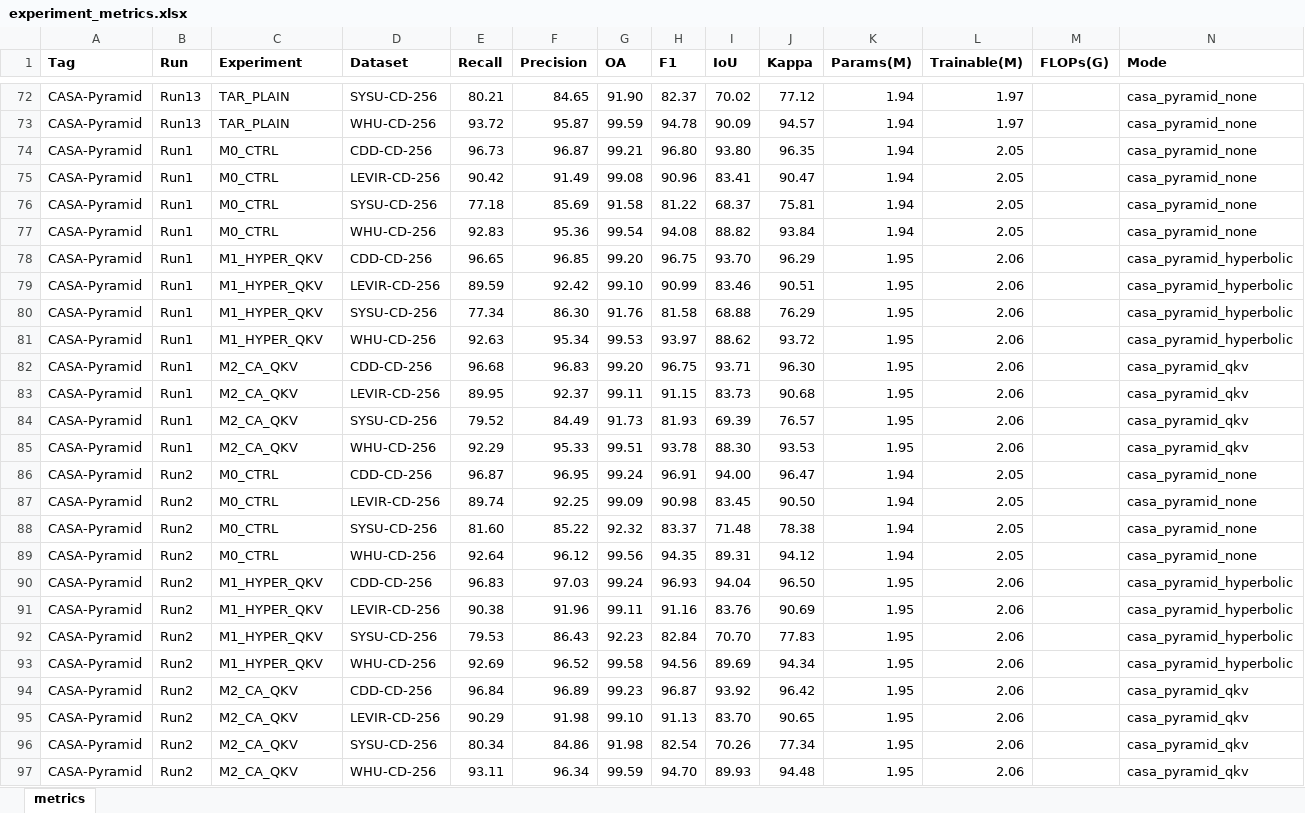
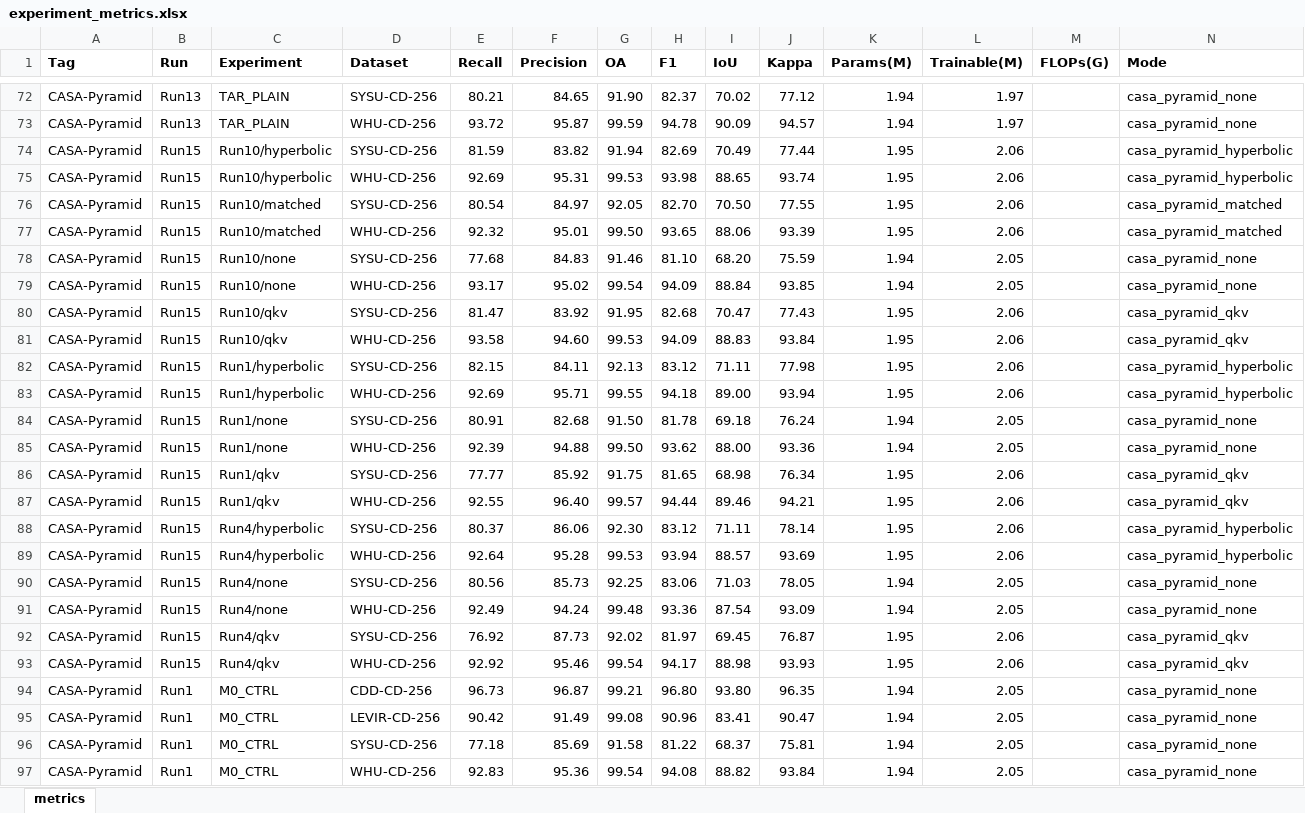
Before and after one commit to YuqiWang-code/CASA-CD, an Excel workbook: docs/experiment_metrics.xlsx, sheet metrics, drawn as a sheet; only a part is shown, gaps mark what is left out; the shorter side is filled out with more unchanged rows; values as stored, in another font and other column widths than the file's, no borders; the diff names each change by its address in the sheet, - before the commit and + after, or states it on an @@ line.

Commit message:
Collect Run15 version ablation results and fix metric tooling
Run15: 20/20 val-selected runs across Run1/Run4/Run10 on WHU and SYSU. Adding the version table to README and STATE with the three findings: geometry itself is neutral (isomorphic Euclidean twin differs by +0.33/-0.01 pp), SYSU gains come from adding any context module, and libraries rank differently. Also fixes three collection bugs: Run15 three-level paths were parsed as Run1/Run4/Run10 identities, exported curves assumed no resume, and missing top-level artifacts aborted the copy.

```diff
--- a/docs/experiment_metrics.xlsx (sheet metrics)
+++ b/docs/experiment_metrics.xlsx (sheet metrics)
+row 74: CASA-Pyramid | Run15 | Run10/hyperbolic | SYSU-CD-256 | 81.59 | 83.82 | 91.94 | 82.69 | 70.49 | 77.44 | 1.95 | 2.06 |  | casa_pyramid_hyperbolic
+row 75: CASA-Pyramid | Run15 | Run10/hyperbolic | WHU-CD-256 | 92.69 | 95.31 | 99.53 | 93.98 | 88.65 | 93.74 | 1.95 | 2.06 |  | casa_pyramid_hyperbolic
+row 76: CASA-Pyramid | Run15 | Run10/matched | SYSU-CD-256 | 80.54 | 84.97 | 92.05 | 82.70 | 70.50 | 77.55 | 1.95 | 2.06 |  | casa_pyramid_matched
+row 77: CASA-Pyramid | Run15 | Run10/matched | WHU-CD-256 | 92.32 | 95.01 | 99.50 | 93.65 | 88.06 | 93.39 | 1.95 | 2.06 |  | casa_pyramid_matched
+row 78: CASA-Pyramid | Run15 | Run10/none | SYSU-CD-256 | 77.68 | 84.83 | 91.46 | 81.10 | 68.20 | 75.59 | 1.94 | 2.05 |  | casa_pyramid_none
+row 79: CASA-Pyramid | Run15 | Run10/none | WHU-CD-256 | 93.17 | 95.02 | 99.54 | 94.09 | 88.84 | 93.85 | 1.94 | 2.05 |  | casa_pyramid_none
+row 80: CASA-Pyramid | Run15 | Run10/qkv | SYSU-CD-256 | 81.47 | 83.92 | 91.95 | 82.68 | 70.47 | 77.43 | 1.95 | 2.06 |  | casa_pyramid_qkv
+row 81: CASA-Pyramid | Run15 | Run10/qkv | WHU-CD-256 | 93.58 | 94.60 | 99.53 | 94.09 | 88.83 | 93.84 | 1.95 | 2.06 |  | casa_pyramid_qkv
+row 82: CASA-Pyramid | Run15 | Run1/hyperbolic | SYSU-CD-256 | 82.15 | 84.11 | 92.13 | 83.12 | 71.11 | 77.98 | 1.95 | 2.06 |  | casa_pyramid_hyperbolic
+row 83: CASA-Pyramid | Run15 | Run1/hyperbolic | WHU-CD-256 | 92.69 | 95.71 | 99.55 | 94.18 | 89.00 | 93.94 | 1.95 | 2.06 |  | casa_pyramid_hyperbolic
+row 84: CASA-Pyramid | Run15 | Run1/none | SYSU-CD-256 | 80.91 | 82.68 | 91.50 | 81.78 | 69.18 | 76.24 | 1.94 | 2.05 |  | casa_pyramid_none
+row 85: CASA-Pyramid | Run15 | Run1/none | WHU-CD-256 | 92.39 | 94.88 | 99.50 | 93.62 | 88.00 | 93.36 | 1.94 | 2.05 |  | casa_pyramid_none
+row 86: CASA-Pyramid | Run15 | Run1/qkv | SYSU-CD-256 | 77.77 | 85.92 | 91.75 | 81.65 | 68.98 | 76.34 | 1.95 | 2.06 |  | casa_pyramid_qkv
+row 87: CASA-Pyramid | Run15 | Run1/qkv | WHU-CD-256 | 92.55 | 96.40 | 99.57 | 94.44 | 89.46 | 94.21 | 1.95 | 2.06 |  | casa_pyramid_qkv
+row 88: CASA-Pyramid | Run15 | Run4/hyperbolic | SYSU-CD-256 | 80.37 | 86.06 | 92.30 | 83.12 | 71.11 | 78.14 | 1.95 | 2.06 |  | casa_pyramid_hyperbolic
+row 89: CASA-Pyramid | Run15 | Run4/hyperbolic | WHU-CD-256 | 92.64 | 95.28 | 99.53 | 93.94 | 88.57 | 93.69 | 1.95 | 2.06 |  | casa_pyramid_hyperbolic
+row 90: CASA-Pyramid | Run15 | Run4/none | SYSU-CD-256 | 80.56 | 85.73 | 92.25 | 83.06 | 71.03 | 78.05 | 1.94 | 2.05 |  | casa_pyramid_none
+row 91: CASA-Pyramid | Run15 | Run4/none | WHU-CD-256 | 92.49 | 94.24 | 99.48 | 93.36 | 87.54 | 93.09 | 1.94 | 2.05 |  | casa_pyramid_none
+row 92: CASA-Pyramid | Run15 | Run4/qkv | SYSU-CD-256 | 76.92 | 87.73 | 92.02 | 81.97 | 69.45 | 76.87 | 1.95 | 2.06 |  | casa_pyramid_qkv
+row 93: CASA-Pyramid | Run15 | Run4/qkv | WHU-CD-256 | 92.92 | 95.46 | 99.54 | 94.17 | 88.98 | 93.93 | 1.95 | 2.06 |  | casa_pyramid_qkv
```
Also changed, not shown: 7 other files.
